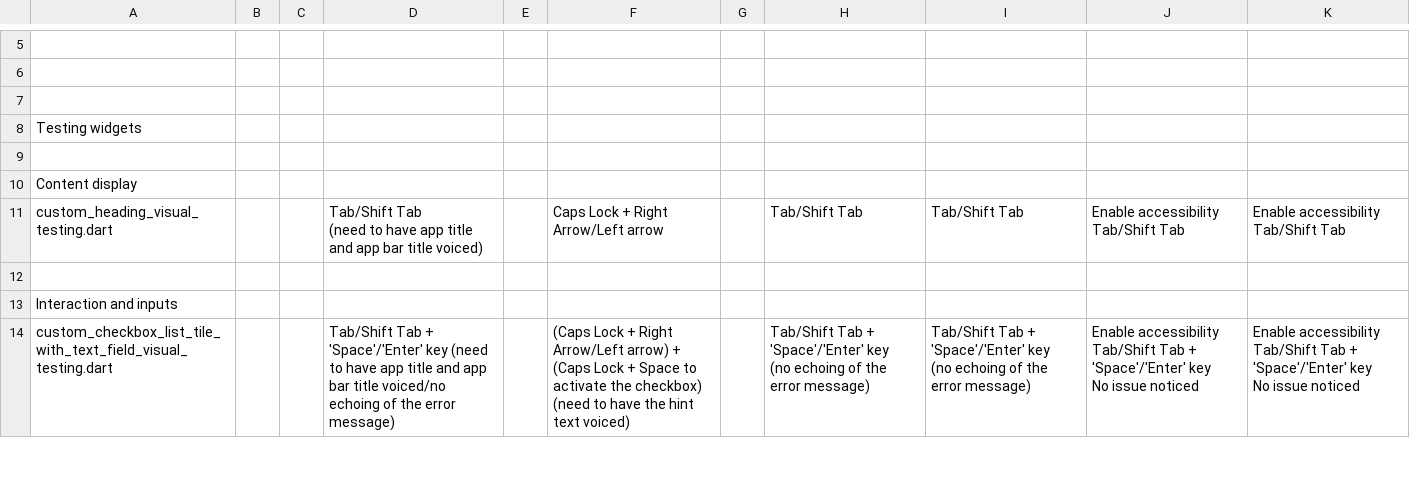
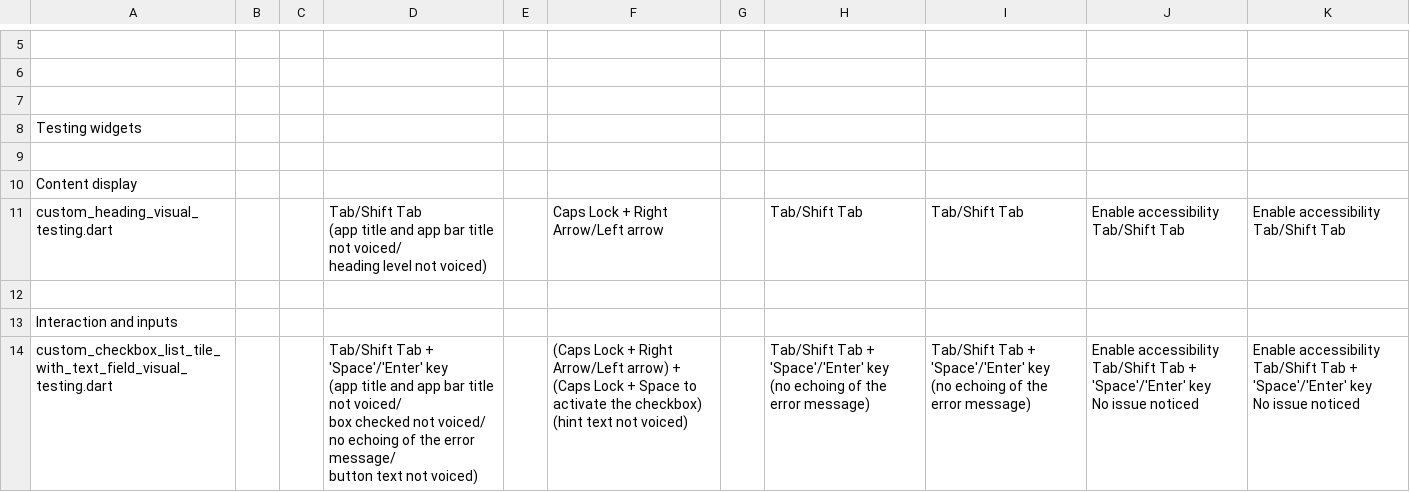
Before and after one commit to jlmacle/journeyers, a CSV file: qa_utils/screen_reader_testing/screen_reader_testing.csv, drawn as a sheet; only a part is shown, gaps mark what is left out; the diff covers the shown part only.

```diff
--- a/qa_utils/screen_reader_testing/screen_reader_testing.csv
+++ b/qa_utils/screen_reader_testing/screen_reader_testing.csv
@@ -22,19 +26,27 @@ Testing widgets,,,,,,,,,,
 Content display,,,,,,,,,,
-custom_heading_visual_testing.dart,,,"Tab/Shift Tab
-(need to have app title and app bar title voiced)",,Caps Lock + Right Arrow/Left arrow,,Tab/Shift Tab,Tab/Shift Tab,"Enable accessibility
-Tab/Shift Tab","Enable accessibility
-Tab/Shift Tab"
+custom_heading_visual_testing.dart,,,"Tab/Shift Tab
+
+(app title and app bar title not voiced/
+heading level not voiced)",,Caps Lock + Right Arrow/Left arrow,,Tab/Shift Tab,Tab/Shift Tab,"Enable accessibility
+Tab/Shift Tab","Enable accessibility
+Tab/Shift Tab"
 ,,,,,,,,,,
 Interaction and inputs,,,,,,,,,,
-custom_checkbox_list_tile_with_text_field_visual_testing.dart,,,Tab/Shift Tab + 'Space'/'Enter' key (need to have app title and app bar title voiced/no echoing of the error message),,"(Caps Lock + Right Arrow/Left arrow) + (Caps Lock + Space to activate the checkbox)
-(need to have the hint text voiced)",,"Tab/Shift Tab + 'Space'/'Enter' key
-
-(no echoing of the error message)","Tab/Shift Tab + 'Space'/'Enter' key
-
-(no echoing of the error message)","Enable accessibility
-Tab/Shift Tab + 'Space'/'Enter' key
-
-No issue noticed","Enable accessibility
-Tab/Shift Tab + 'Space'/'Enter' key
-
-No issue noticed"
+custom_checkbox_list_tile_with_text_field_visual_testing.dart,,,"Tab/Shift Tab + 'Space'/'Enter' key
+
+(app title and app bar title not voiced/
+box checked not voiced/
+no echoing of the error message/
+button text not voiced)",,"(Caps Lock + Right Arrow/Left arrow) + (Caps Lock + Space to activate the checkbox)
+
+(hint text not voiced)",,"Tab/Shift Tab + 'Space'/'Enter' key
+
+(no echoing of the error message)","Tab/Shift Tab + 'Space'/'Enter' key
+
+(no echoing of the error message)","Enable accessibility
+Tab/Shift Tab + 'Space'/'Enter' key
+
+No issue noticed","Enable accessibility
+Tab/Shift Tab + 'Space'/'Enter' key
+
+No issue noticed"
```
Also changed, not shown: 7 edited cells elsewhere in this file.
